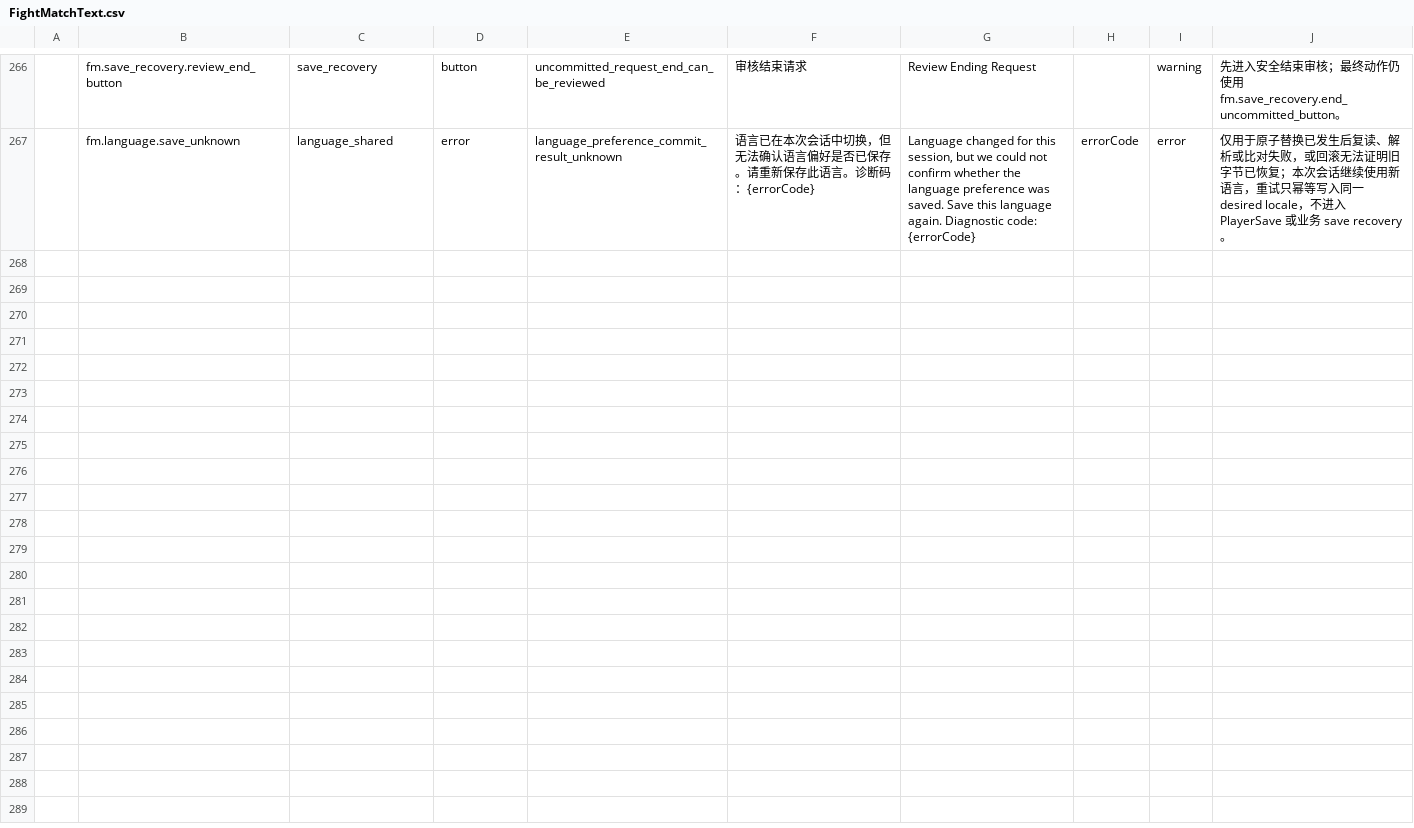
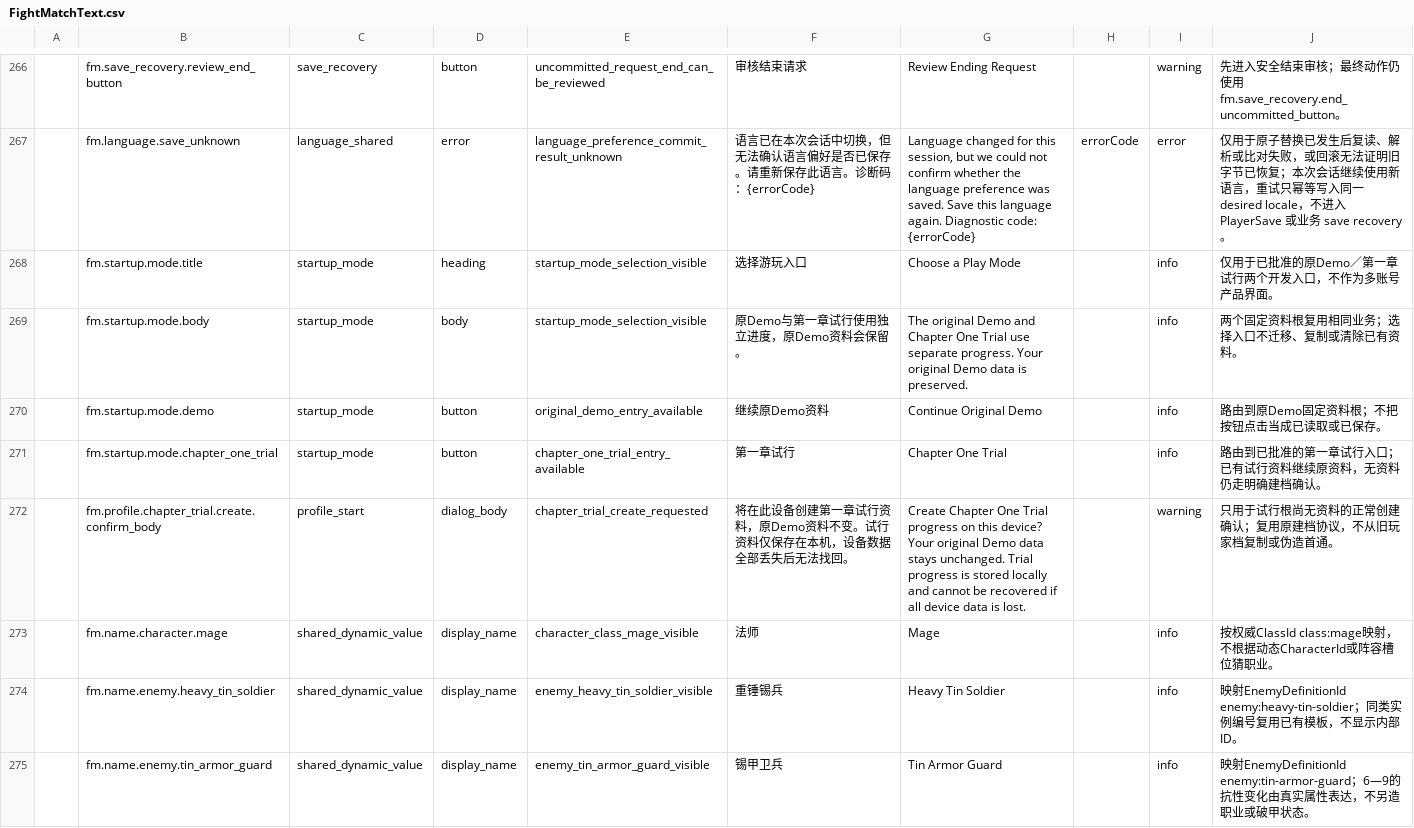
Before and after one commit to yyczz1/FightMatch, a CSV file: Config/FightMatch/Localization/FightMatchText.csv, drawn as a sheet; only a part is shown, gaps mark what is left out; the diff covers the shown part only; the diff names each change by its address in the sheet, - before the commit and + after, or states it on an @@ line.

Commit message:
feat(chapter): connect trial entry, localized UI and publication preparation
- Add fixed original-demo and chapter-trial entry paths with isolated profile/resource roots.
- Display authoritative classes, level state and settlement facts in existing uGUI views.
- Generate 279 localized entries through the existing Luban pipeline.
- Add exact chapter publication preparation and second-package build wiring.
- Record 36 retained checks plus 9 targeted passes; keep scene, publication and device acceptance pending.

```diff
--- a/Config/FightMatch/Localization/FightMatchText.csv
+++ b/Config/FightMatch/Localization/FightMatchText.csv
+row 268:  | fm.startup.mode.title | startup_mode | heading | startup_mode_selection_visible | 选择游玩入口 | Choose a Play Mode |  | info | 仅用于已批准的原Demo／第一章试行两个开发入口，不作为多账号产品界面。
+row 269:  | fm.startup.mode.body | startup_mode | body | startup_mode_selection_visible | 原Demo与第一章试行使用独立进度，原Demo资料会保留。 | The original Demo and Chapter One Trial use separate progress. Your original Demo data is preserved. |  | info | 两个固定资料根复用相同业务；选择入口不迁移、复制或清除已有资料。
+row 270:  | fm.startup.mode.demo | startup_mode | button | original_demo_entry_available | 继续原Demo资料 | Continue Original Demo |  | info | 路由到原Demo固定资料根；不把按钮点击当成已读取或已保存。
+row 271:  | fm.startup.mode.chapter_one_trial | startup_mode | button | chapter_one_trial_entry_available | 第一章试行 | Chapter One Trial |  | info | 路由到已批准的第一章试行入口；已有试行资料继续原资料，无资料仍走明确建档确认。
+row 272:  | fm.profile.chapter_trial.create.confirm_body | profile_start | dialog_body | chapter_trial_create_requested | 将在此设备创建第一章试行资料，原Demo资料不变。试行资料仅保存在本机，设备数据全部丢失后无法找回。 | Create Chapter One Trial progress on this device? Your original Demo data stays unchanged. Trial progress is stored locally and cannot be recovered if all device data is lost. |  | warning | 只用于试行根尚无资料的正常创建确认；复用原建档协议，不从旧玩家档复制或伪造首通。
+row 273:  | fm.name.character.mage | shared_dynamic_value | display_name | character_class_mage_visible | 法师 | Mage |  | info | 按权威ClassId class:mage映射，不根据动态CharacterId或阵容槽位猜职业。
+row 274:  | fm.name.enemy.heavy_tin_soldier | shared_dynamic_value | display_name | enemy_heavy_tin_soldier_visible | 重锤锡兵 | Heavy Tin Soldier |  | info | 映射EnemyDefinitionId enemy:heavy-tin-soldier；同类实例编号复用已有模板，不显示内部ID。
+row 275:  | fm.name.enemy.tin_armor_guard | shared_dynamic_value | display_name | enemy_tin_armor_guard_visible | 锡甲卫兵 | Tin Armor Guard |  | info | 映射EnemyDefinitionId enemy:tin-armor-guard；6—9的抗性变化由真实属性表达，不另造职业或破甲状态。
```
Also changed, not shown: 7 added rows and 2 edited cells elsewhere in this file, 36 other files.
